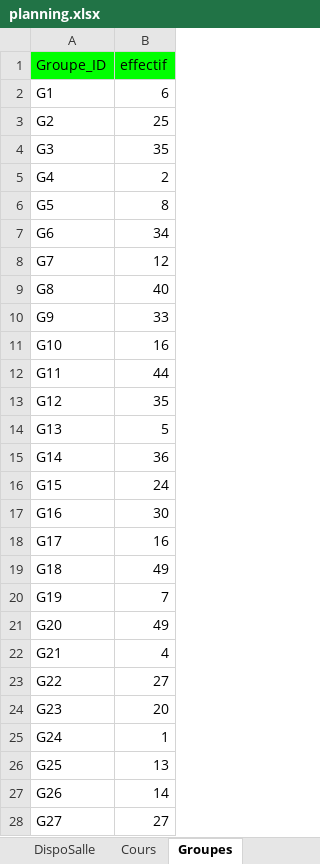
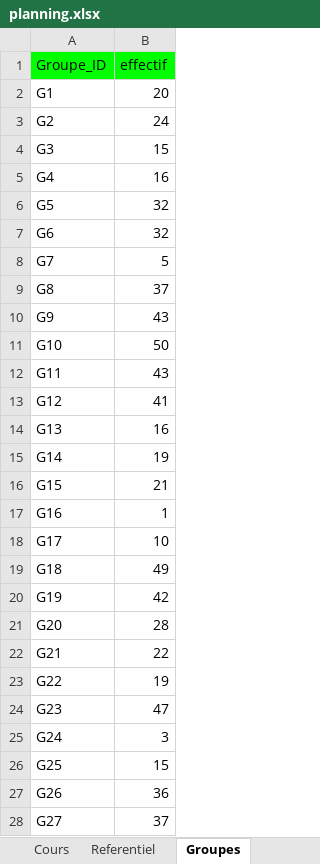
Before and after one commit to f80dev/AutoPlanning, an Excel workbook: planning.xlsx, sheet Groupes, drawn as a sheet; only a part is shown; values as stored, in another font and other column widths than the file's, no borders; the diff covers the shown part only; the diff names each change by its address in the sheet, - before the commit and + after, or states it on an @@ line.

```diff
--- a/planning.xlsx (sheet Groupes)
+++ b/planning.xlsx (sheet Groupes)
+sheet tab: Referentiel
-B2 (effectif): 6
+B2 (effectif): 20
-B3 (effectif): 25
+B3 (effectif): 24
-B4 (effectif): 35
+B4 (effectif): 15
-B5 (effectif): 2
+B5 (effectif): 16
-B6 (effectif): 8
+B6 (effectif): 32
-B7 (effectif): 34
+B7 (effectif): 32
-B8 (effectif): 12
+B8 (effectif): 5
-B9 (effectif): 40
+B9 (effectif): 37
-B10 (effectif): 33
+B10 (effectif): 43
-B11 (effectif): 16
+B11 (effectif): 50
-B12 (effectif): 44
+B12 (effectif): 43
-B13 (effectif): 35
+B13 (effectif): 41
-B14 (effectif): 5
+B14 (effectif): 16
-B15 (effectif): 36
+B15 (effectif): 19
-B16 (effectif): 24
+B16 (effectif): 21
-B17 (effectif): 30
+B17 (effectif): 1
-B18 (effectif): 16
+B18 (effectif): 10
-B20 (effectif): 7
+B20 (effectif): 42
-B21 (effectif): 49
+B21 (effectif): 28
-B22 (effectif): 4
+B22 (effectif): 22
-B23 (effectif): 27
+B23 (effectif): 19
-B24 (effectif): 20
+B24 (effectif): 47
-B25 (effectif): 1
+B25 (effectif): 3
-B26 (effectif): 13
+B26 (effectif): 15
-B27 (effectif): 14
+B27 (effectif): 36
-B28 (effectif): 27
+B28 (effectif): 37
```
Also changed, not shown: 116 edited cells elsewhere in this sheet, sheet DispoSalle, sheet DispoProf, sheet Distances, sheet Cours, sheet Salles, formulas that keep their value, planning_output.xlsx, 4 other files.
